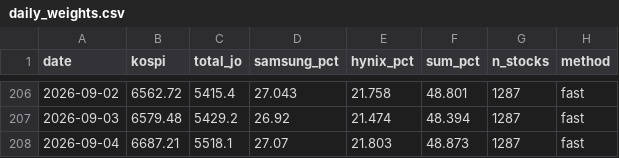
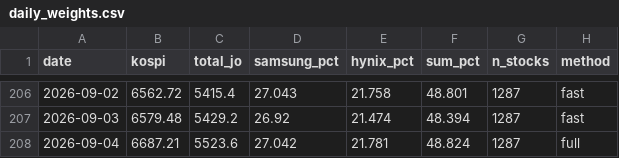
Before and after one commit to dufresne1226-mkjil/kospi_2top_weight, a CSV file: data/daily_weights.csv, drawn as a sheet; only a part is shown, gaps mark what is left out.

```diff
--- a/data/daily_weights.csv
+++ b/data/daily_weights.csv
@@ -207,2 +207,2 @@ date,kospi,total_jo,samsung_pct,hynix_pct,sum_pct,n_stocks,method
 2026-09-03,6579.48,5429.2,26.92,21.474,48.394,1287,fast
-2026-09-04,6687.21,5518.1,27.07,21.803,48.873,1287,fast
+2026-09-04,6687.21,5523.6,27.042,21.781,48.824,1287,full
```
Also changed, not shown: 5 other files.
